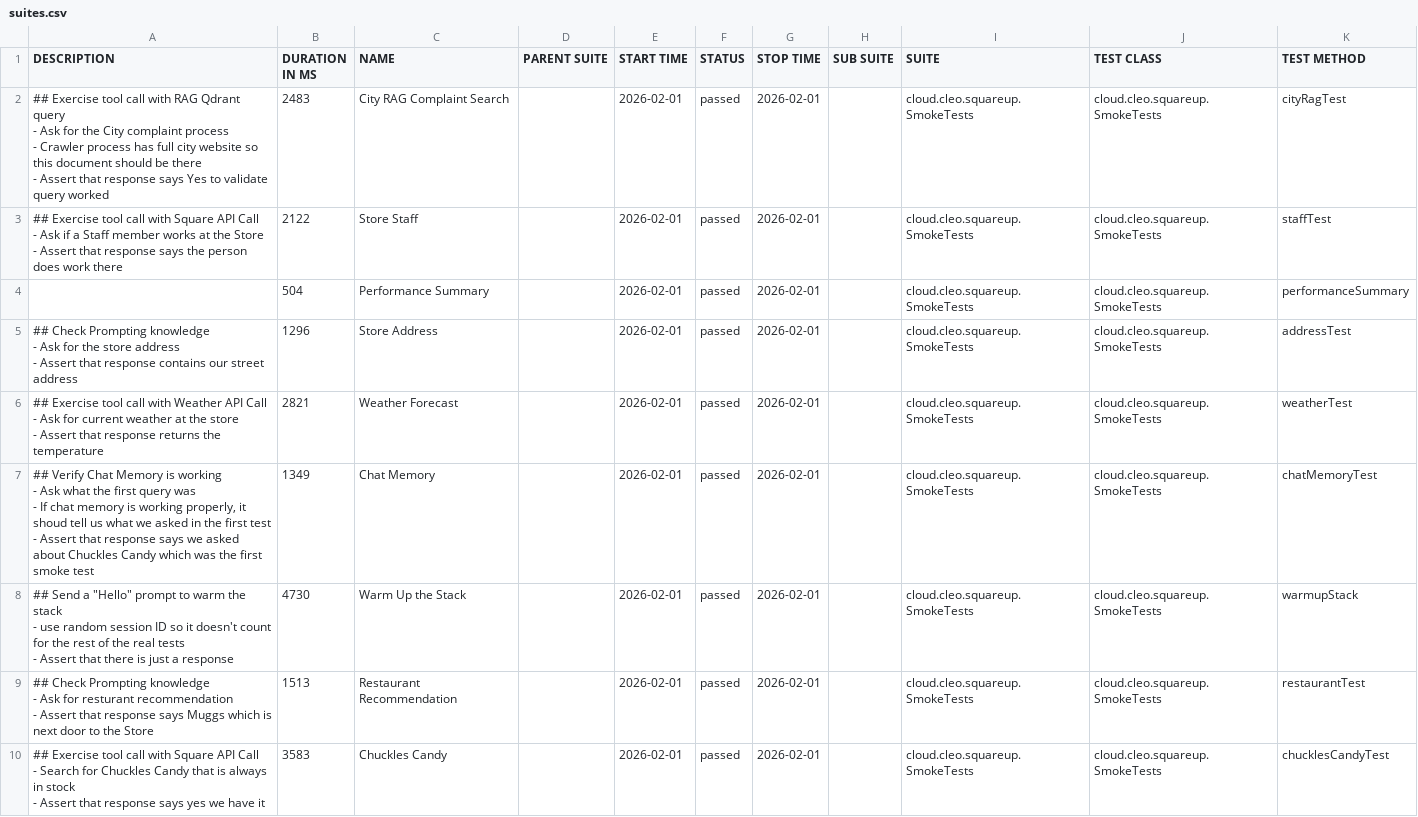
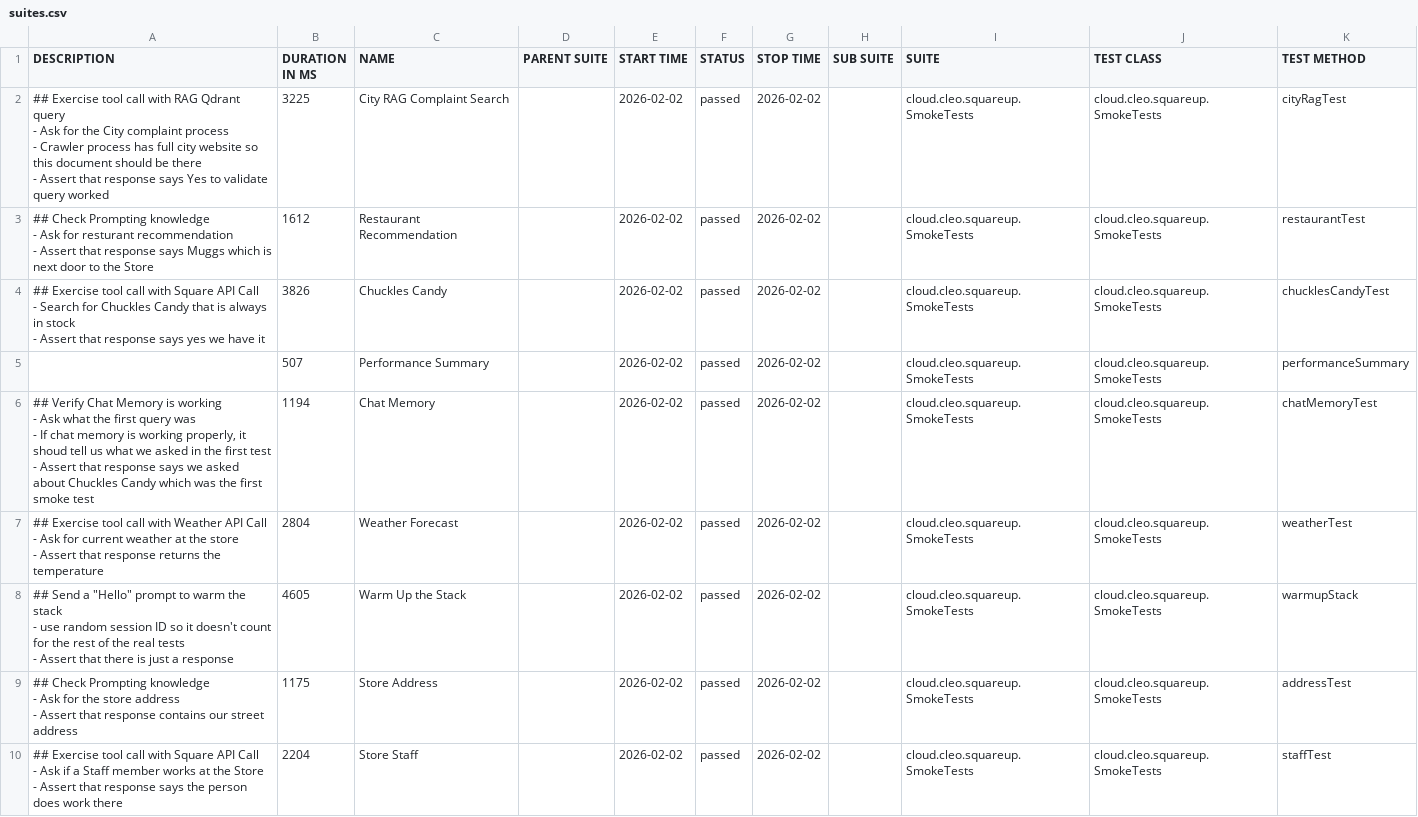
Before and after one commit to docwho2/java-squareup-spring-ai-ivr, a CSV file: us.amazon.nova-2-lite-v1_0/SmokeTests/data/suites.csv, drawn as a sheet.

```diff
--- a/us.amazon.nova-2-lite-v1_0/SmokeTests/data/suites.csv
+++ b/us.amazon.nova-2-lite-v1_0/SmokeTests/data/suites.csv
@@ -1,36 +1,36 @@
 "DESCRIPTION","DURATION IN MS","NAME","PARENT SUITE","START TIME","STATUS","STOP TIME","SUB SUITE","SUITE","TEST CLASS","TEST METHOD"
-"## Exercise tool call with RAG Qdrant query
-- Ask for the City complaint process
-  - Crawler process has full city website so this document should be there
-- Assert that response says Yes to validate query worked
-","2483","City RAG Complaint Search","","2026-02-01","passed","2026-02-01","","cloud.cleo.squareup.SmokeTests","cloud.cleo.squareup.SmokeTests","cityRagTest"
-"## Exercise tool call with Square API Call
-- Ask if a Staff member works at the Store
-- Assert that response says the person does work there
-","2122","Store Staff","","2026-02-01","passed","2026-02-01","","cloud.cleo.squareup.SmokeTests","cloud.cleo.squareup.SmokeTests","staffTest"
-"","504","Performance Summary","","2026-02-01","passed","2026-02-01","","cloud.cleo.squareup.SmokeTests","cloud.cleo.squareup.SmokeTests","performanceSummary"
-"## Check Prompting knowledge
-- Ask for the store address
-- Assert that response contains our street address
-","1296","Store Address","","2026-02-01","passed","2026-02-01","","cloud.cleo.squareup.SmokeTests","cloud.cleo.squareup.SmokeTests","addressTest"
-"## Exercise tool call with Weather API Call
-- Ask for current weather at the store
-- Assert that response returns the temperature
-","2821","Weather Forecast","","2026-02-01","passed","2026-02-01","","cloud.cleo.squareup.SmokeTests","cloud.cleo.squareup.SmokeTests","weatherTest"
-"## Verify Chat Memory is working
-- Ask what the first query was
-  - If chat memory is working properly, it shoud tell us what we asked in the first test
-- Assert that response says we asked about Chuckles Candy which was the first smoke test
-","1349","Chat Memory","","2026-02-01","passed","2026-02-01","","cloud.cleo.squareup.SmokeTests","cloud.cleo.squareup.SmokeTests","chatMemoryTest"
-"## Send a ""Hello"" prompt to warm the stack
-- use random session ID so it doesn't count for the rest of the real tests
-- Assert that there is just a response
-","4730","Warm Up the Stack","","2026-02-01","passed","2026-02-01","","cloud.cleo.squareup.SmokeTests","cloud.cleo.squareup.SmokeTests","warmupStack"
-"## Check Prompting knowledge
-- Ask for resturant recommendation
-- Assert that response says Muggs which is next door to the Store
-","1513","Restaurant Recommendation","","2026-02-01","passed","2026-02-01","","cloud.cleo.squareup.SmokeTests","cloud.cleo.squareup.SmokeTests","restaurantTest"
-"## Exercise tool call with Square API Call
-- Search for Chuckles Candy that is always in stock
-- Assert that response says yes we have it
-","3583","Chuckles Candy","","2026-02-01","passed","2026-02-01","","cloud.cleo.squareup.SmokeTests","cloud.cleo.squareup.SmokeTests","chucklesCandyTest"
+"## Exercise tool call with RAG Qdrant query
+- Ask for the City complaint process
+  - Crawler process has full city website so this document should be there
+- Assert that response says Yes to validate query worked
+","3225","City RAG Complaint Search","","2026-02-02","passed","2026-02-02","","cloud.cleo.squareup.SmokeTests","cloud.cleo.squareup.SmokeTests","cityRagTest"
+"## Check Prompting knowledge
+- Ask for resturant recommendation
+- Assert that response says Muggs which is next door to the Store
+","1612","Restaurant Recommendation","","2026-02-02","passed","2026-02-02","","cloud.cleo.squareup.SmokeTests","cloud.cleo.squareup.SmokeTests","restaurantTest"
+"## Exercise tool call with Square API Call
+- Search for Chuckles Candy that is always in stock
+- Assert that response says yes we have it
+","3826","Chuckles Candy","","2026-02-02","passed","2026-02-02","","cloud.cleo.squareup.SmokeTests","cloud.cleo.squareup.SmokeTests","chucklesCandyTest"
+"","507","Performance Summary","","2026-02-02","passed","2026-02-02","","cloud.cleo.squareup.SmokeTests","cloud.cleo.squareup.SmokeTests","performanceSummary"
+"## Verify Chat Memory is working
+- Ask what the first query was
+  - If chat memory is working properly, it shoud tell us what we asked in the first test
+- Assert that response says we asked about Chuckles Candy which was the first smoke test
+","1194","Chat Memory","","2026-02-02","passed","2026-02-02","","cloud.cleo.squareup.SmokeTests","cloud.cleo.squareup.SmokeTests","chatMemoryTest"
+"## Exercise tool call with Weather API Call
+- Ask for current weather at the store
+- Assert that response returns the temperature
+","2804","Weather Forecast","","2026-02-02","passed","2026-02-02","","cloud.cleo.squareup.SmokeTests","cloud.cleo.squareup.SmokeTests","weatherTest"
+"## Send a ""Hello"" prompt to warm the stack
+- use random session ID so it doesn't count for the rest of the real tests
+- Assert that there is just a response
+","4605","Warm Up the Stack","","2026-02-02","passed","2026-02-02","","cloud.cleo.squareup.SmokeTests","cloud.cleo.squareup.SmokeTests","warmupStack"
+"## Check Prompting knowledge
+- Ask for the store address
+- Assert that response contains our street address
+","1175","Store Address","","2026-02-02","passed","2026-02-02","","cloud.cleo.squareup.SmokeTests","cloud.cleo.squareup.SmokeTests","addressTest"
+"## Exercise tool call with Square API Call
+- Ask if a Staff member works at the Store
+- Assert that response says the person does work there
+","2204","Store Staff","","2026-02-02","passed","2026-02-02","","cloud.cleo.squareup.SmokeTests","cloud.cleo.squareup.SmokeTests","staffTest"
```
Also changed, not shown: us.amazon.nova-2-lite-v1_0/SmokeTests/data/behaviors.csv, 42 other files.
